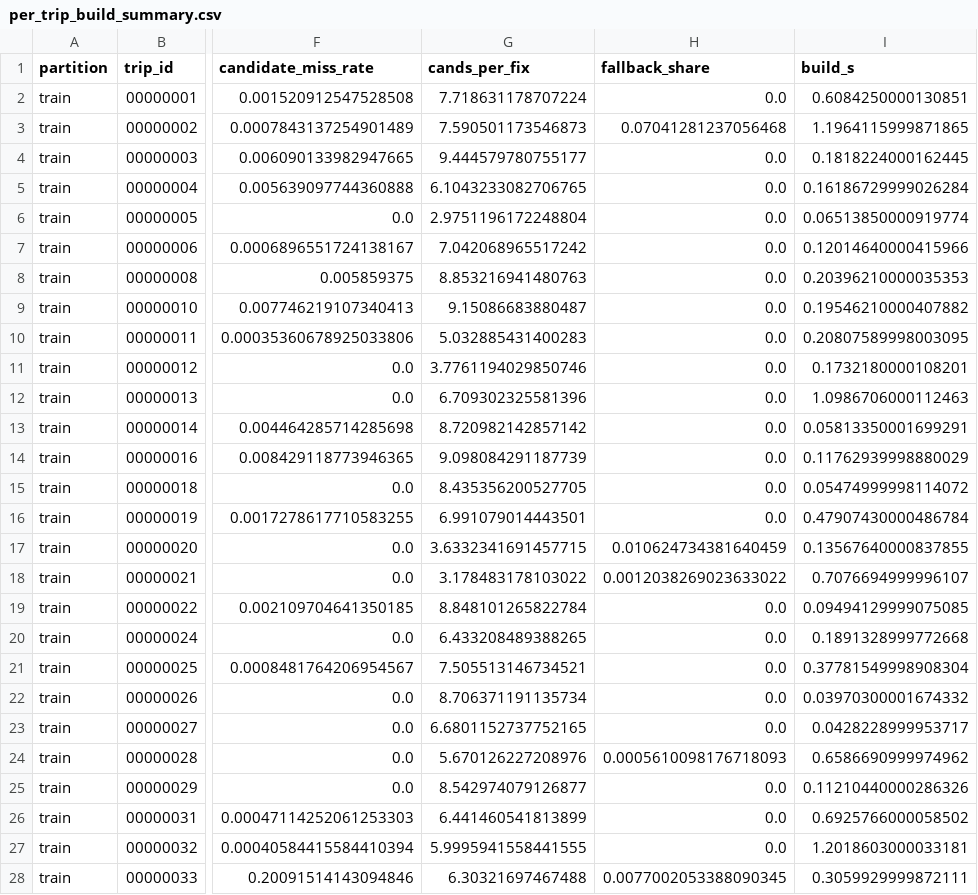
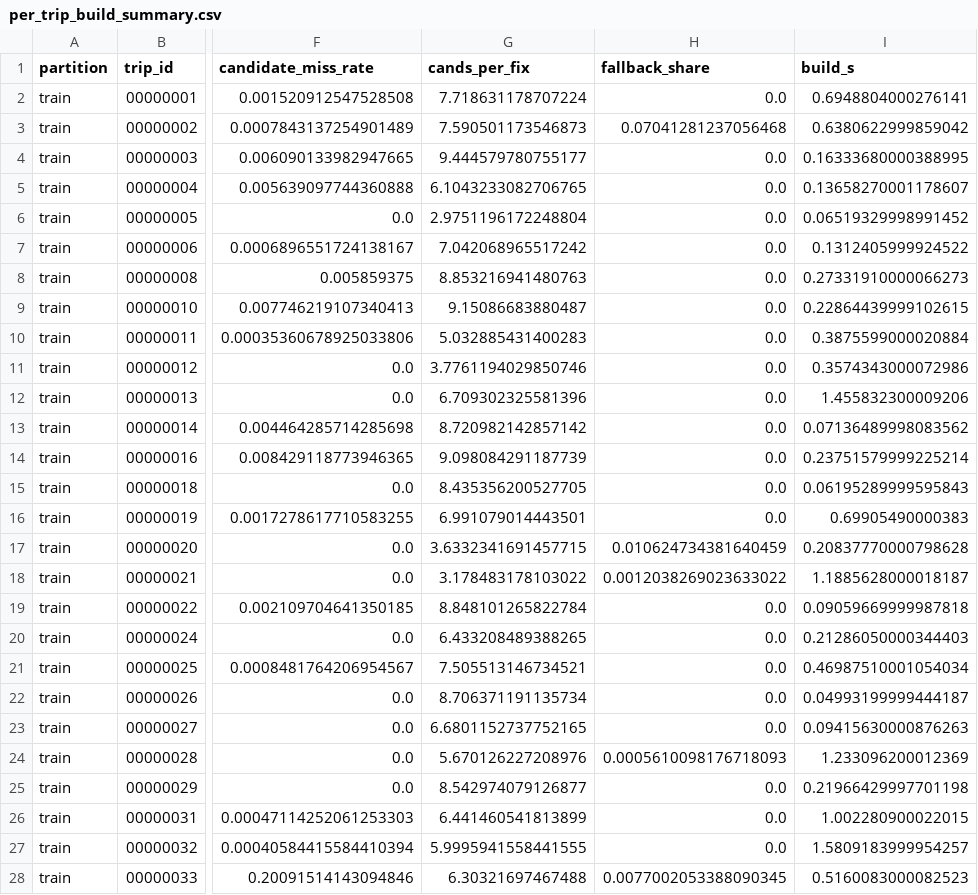
Before and after one commit to NSMR21/PathSnap_ML, a CSV file: outputs/features/per_trip_build_summary.csv, drawn as a sheet; only a part is shown, gaps mark what is left out; the diff covers the shown part only; the diff names each change by its address in the sheet, - before the commit and + after, or states it on an @@ line.

```diff
--- a/outputs/features/per_trip_build_summary.csv
+++ b/outputs/features/per_trip_build_summary.csv
-I2 (build_s): 0.6084250000130851
+I2 (build_s): 0.6948804000276141
-I3 (build_s): 1.1964115999871865
+I3 (build_s): 0.6380622999859042
-I4 (build_s): 0.1818224000162445
+I4 (build_s): 0.16333680000388995
-I5 (build_s): 0.16186729999026284
+I5 (build_s): 0.13658270001178607
-I6 (build_s): 0.06513850000919774
+I6 (build_s): 0.06519329998991452
-I7 (build_s): 0.12014640000415966
+I7 (build_s): 0.1312405999924522
-I8 (build_s): 0.20396210000035353
+I8 (build_s): 0.27331910000066273
-I9 (build_s): 0.19546210000407882
+I9 (build_s): 0.22864439999102615
-I10 (build_s): 0.20807589998003095
+I10 (build_s): 0.3875599000020884
-I11 (build_s): 0.1732180000108201
+I11 (build_s): 0.3574343000072986
-I12 (build_s): 1.0986706000112463
+I12 (build_s): 1.455832300009206
-I13 (build_s): 0.05813350001699291
+I13 (build_s): 0.07136489998083562
-I14 (build_s): 0.11762939998880029
+I14 (build_s): 0.23751579999225214
-I15 (build_s): 0.05474999998114072
+I15 (build_s): 0.06195289999595843
-I16 (build_s): 0.47907430000486784
+I16 (build_s): 0.69905490000383
-I17 (build_s): 0.13567640000837855
+I17 (build_s): 0.20837770000798628
-I18 (build_s): 0.7076694999996107
+I18 (build_s): 1.1885628000018187
-I19 (build_s): 0.09494129999075085
+I19 (build_s): 0.09059669999987818
-I20 (build_s): 0.1891328999772668
+I20 (build_s): 0.21286050000344403
-I21 (build_s): 0.37781549998908304
+I21 (build_s): 0.46987510001054034
-I22 (build_s): 0.03970300001674332
+I22 (build_s): 0.04993199999444187
-I23 (build_s): 0.0428228999953717
+I23 (build_s): 0.09415630000876263
-I24 (build_s): 0.6586690999974962
+I24 (build_s): 1.233096200012369
-I25 (build_s): 0.11210440000286326
+I25 (build_s): 0.21966429997701198
-I26 (build_s): 0.6925766000058502
+I26 (build_s): 1.002280900022015
-I27 (build_s): 1.2018603000033181
+I27 (build_s): 1.5809183999954257
-I28 (build_s): 0.3059929999872111
+I28 (build_s): 0.5160083000082523
```
Also changed, not shown: 63 edited cells elsewhere in this file, 5 other files.
